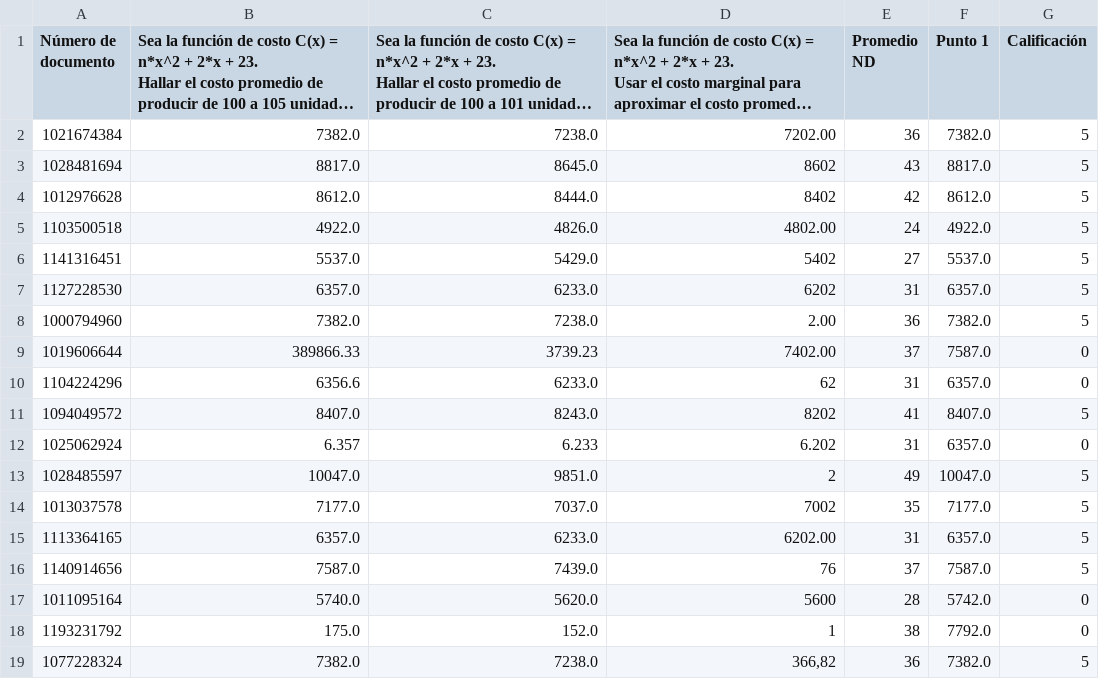
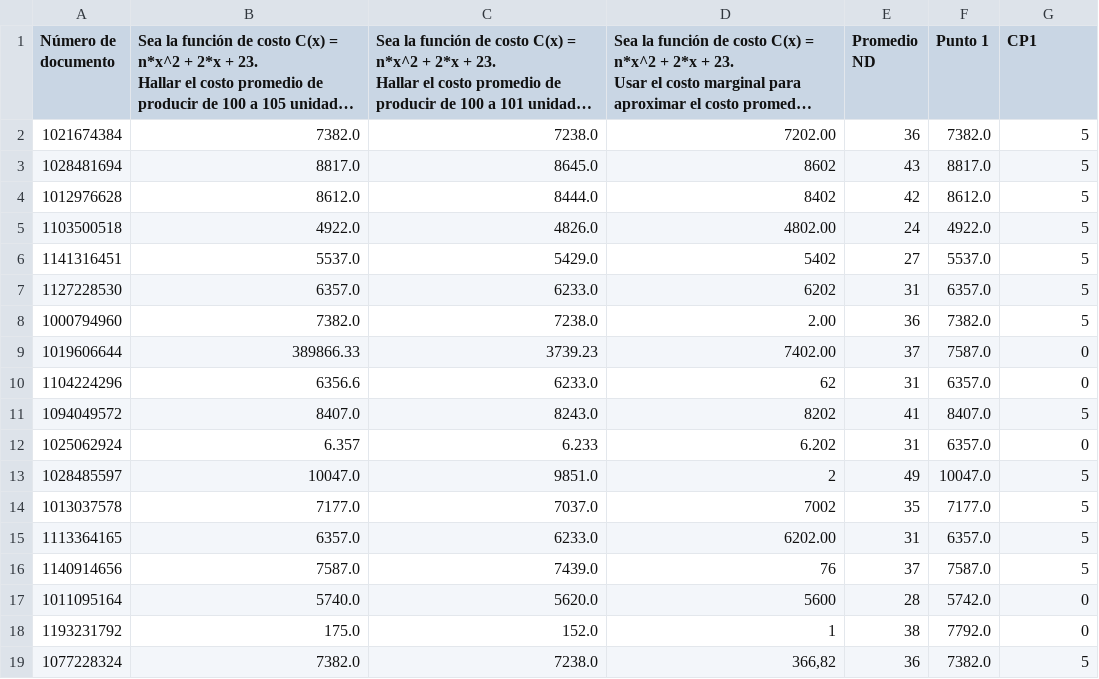
Before and after one commit to SantiagoJRC/Proyecto_Final_Grupo_5, a CSV file: pandas/Quiz Cálculo 1- Gobierno 22 de Octubre(1-18).csv, drawn as a sheet; long unchanged cells end in …; the diff names each change by its address in the sheet, - before the commit and + after, or states it on an @@ line.

```diff
--- a/pandas/Quiz Cálculo 1- Gobierno 22 de Octubre(1-18).csv
+++ b/pandas/Quiz Cálculo 1- Gobierno 22 de Octubre(1-18).csv
-G1: Calificación
+G1: CP1
```
Also changed, not shown: 1 other file.
